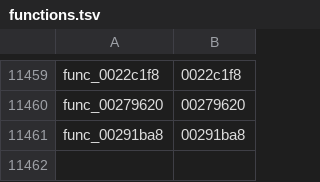
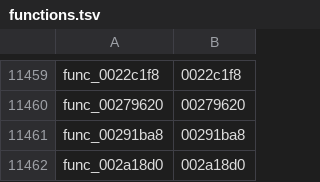
Before and after one commit to zcroker/kh2, a TSV file: functions.tsv, drawn as a sheet; only a part is shown, gaps mark what is left out; the diff names each change by its address in the sheet, - before the commit and + after, or states it on an @@ line.

```diff
--- a/functions.tsv
+++ b/functions.tsv
+row 11462: func_002a18d0 | 002a18d0
```
Also changed, not shown: 1 other file.
